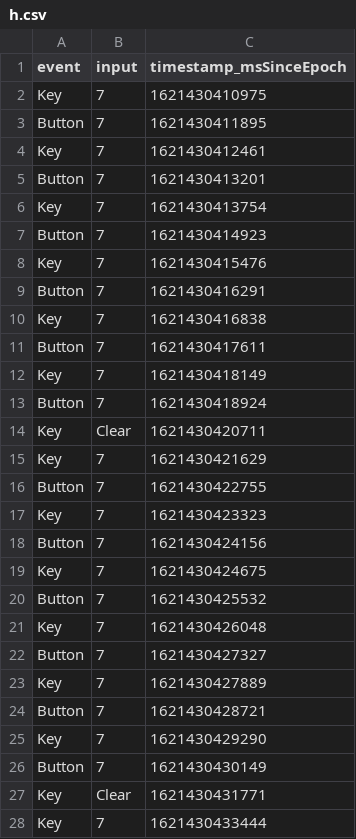
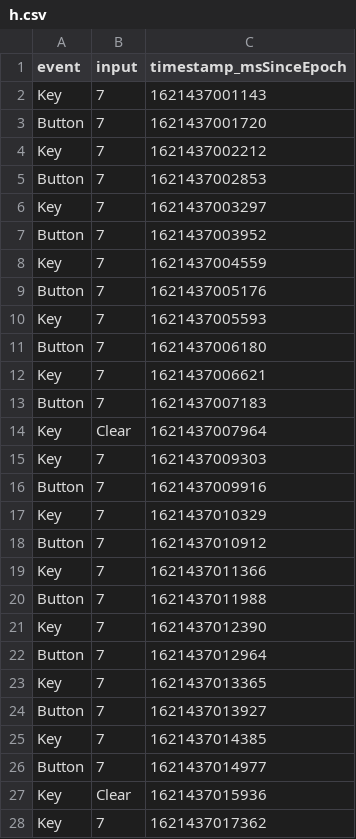
Before and after one commit to ITT-21SS-UR/assignment6-modellinginteraction-jt6, a CSV file: h.csv, drawn as a sheet; only a part is shown; the diff covers the shown part only.

Commit message:
data and updated klm

```diff
--- a/h.csv
+++ b/h.csv
@@ -1,28 +1,28 @@
 event,input,timestamp_msSinceEpoch
-Key,7,1621430410975
-Button,7,1621430411895
-Key,7,1621430412461
-Button,7,1621430413201
-Key,7,1621430413754
-Button,7,1621430414923
-Key,7,1621430415476
-Button,7,1621430416291
-Key,7,1621430416838
-Button,7,1621430417611
-Key,7,1621430418149
-Button,7,1621430418924
-Key,Clear,1621430420711
-Key,7,1621430421629
-Button,7,1621430422755
-Key,7,1621430423323
-Button,7,1621430424156
-Key,7,1621430424675
-Button,7,1621430425532
-Key,7,1621430426048
-Button,7,1621430427327
-Key,7,1621430427889
-Button,7,1621430428721
-Key,7,1621430429290
-Button,7,1621430430149
-Key,Clear,1621430431771
-Key,7,1621430433444
+Key,7,1621437001143
+Button,7,1621437001720
+Key,7,1621437002212
+Button,7,1621437002853
+Key,7,1621437003297
+Button,7,1621437003952
+Key,7,1621437004559
+Button,7,1621437005176
+Key,7,1621437005593
+Button,7,1621437006180
+Key,7,1621437006621
+Button,7,1621437007183
+Key,Clear,1621437007964
+Key,7,1621437009303
+Button,7,1621437009916
+Key,7,1621437010329
+Button,7,1621437010912
+Key,7,1621437011366
+Button,7,1621437011988
+Key,7,1621437012390
+Button,7,1621437012964
+Key,7,1621437013365
+Button,7,1621437013927
+Key,7,1621437014385
+Button,7,1621437014977
+Key,Clear,1621437015936
+Key,7,1621437017362
```
Also changed, not shown: 38 edited cells elsewhere in this file.
